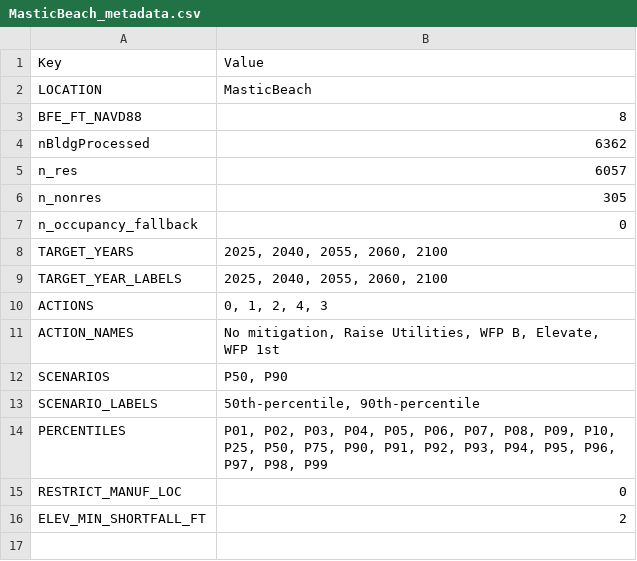
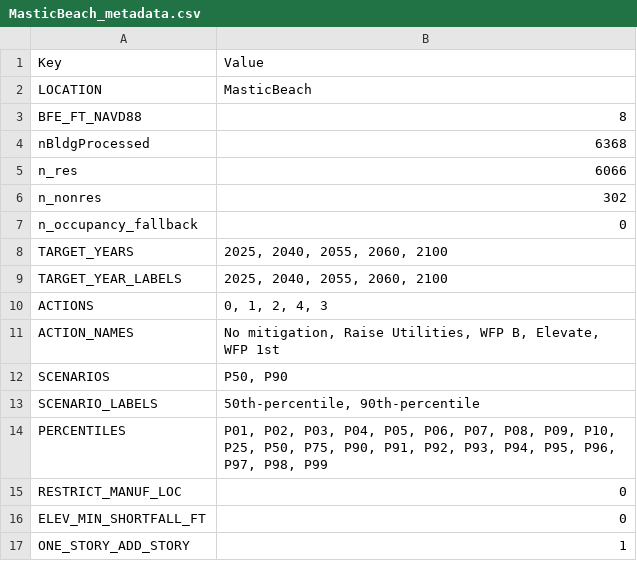
Before and after one commit to erfan-amini/adapt, a CSV file: MasticBeach_metadata.csv, drawn as a sheet.

Commit message:
Mastic Beach Updated

```diff
--- a/MasticBeach_metadata.csv
+++ b/MasticBeach_metadata.csv
@@ -3,5 +3,5 @@ LOCATION,"MasticBeach"
 BFE_FT_NAVD88,"8"
-nBldgProcessed,"6362"
-n_res,"6057"
-n_nonres,"305"
+nBldgProcessed,"6368"
+n_res,"6066"
+n_nonres,"302"
 n_occupancy_fallback,"0"
@@ -15,2 +15,3 @@ PERCENTILES,"P01, P02, P03, P04, P05, P06, P07, P08, P09, P10, P25, P50, P75, P9
 RESTRICT_MANUF_LOC,"0"
-ELEV_MIN_SHORTFALL_FT,"2"
+ELEV_MIN_SHORTFALL_FT,"0"
+ONE_STORY_ADD_STORY,"1"
```
Also changed, not shown: 5 other files.
